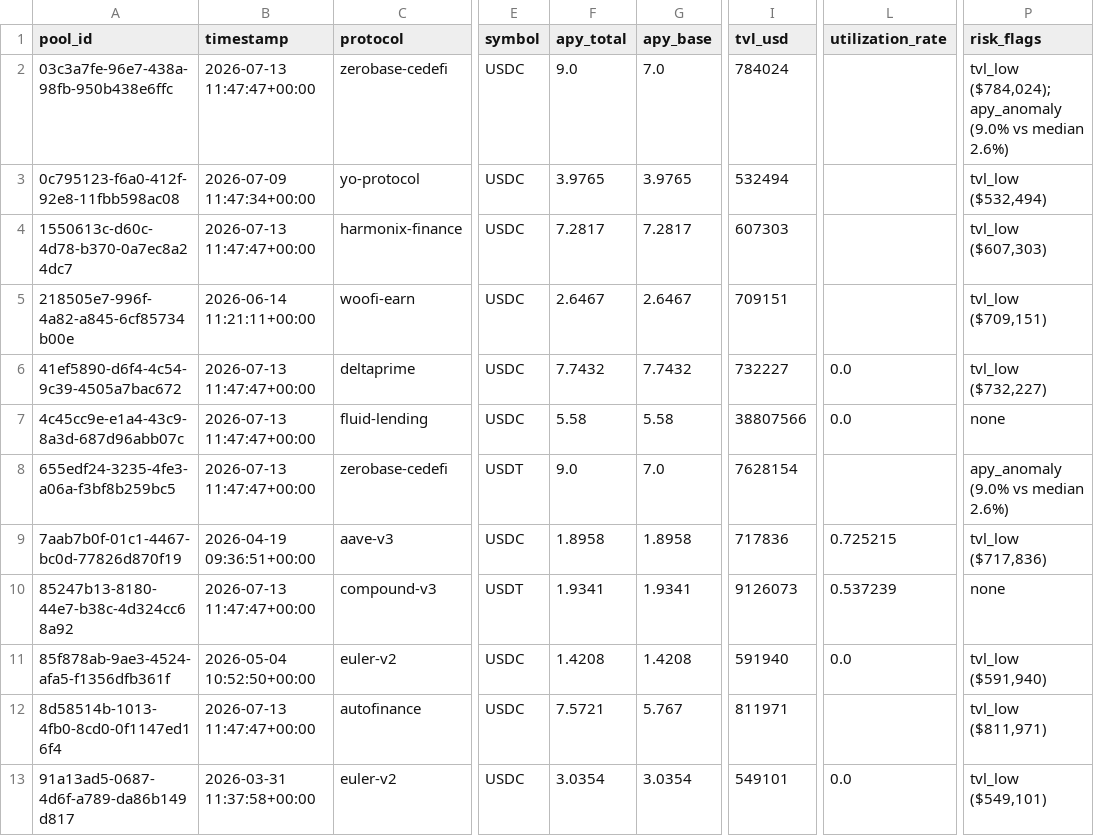
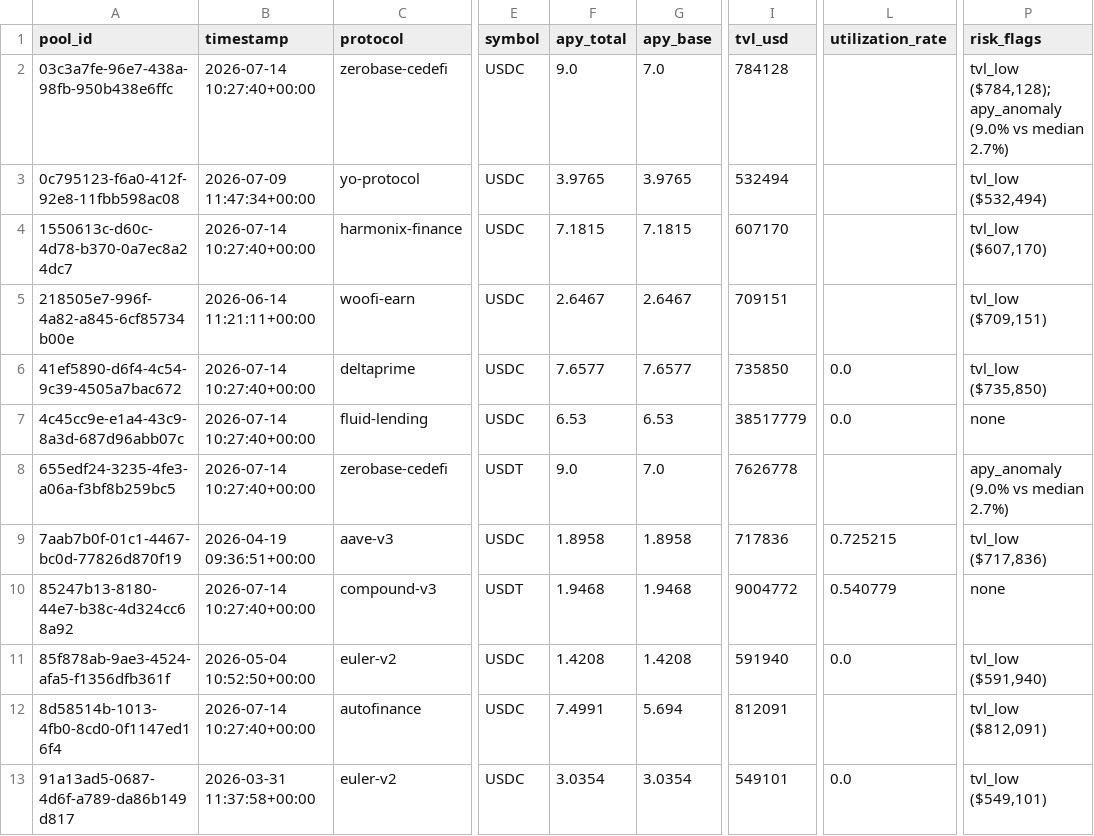
Before and after one commit to m-marcolazzeri/defi-monitor, a CSV file: data/risk_labels.csv, drawn as a sheet; only a part is shown, gaps mark what is left out; the diff covers the shown part only; the diff names each change by its address in the sheet, - before the commit and + after, or states it on an @@ line.

```diff
--- a/data/risk_labels.csv
+++ b/data/risk_labels.csv
-B2 (timestamp): 2026-07-13 11:47:47+00:00
+B2 (timestamp): 2026-07-14 10:27:40+00:00
-I2 (tvl_usd): 784024
+I2 (tvl_usd): 784128
-P2 (risk_flags): tvl_low ($784,024); apy_anomaly (9.0% vs median 2.6%)
+P2 (risk_flags): tvl_low ($784,128); apy_anomaly (9.0% vs median 2.7%)
-B4 (timestamp): 2026-07-13 11:47:47+00:00
+B4 (timestamp): 2026-07-14 10:27:40+00:00
-F4 (apy_total): 7.2817
+F4 (apy_total): 7.1815
-G4 (apy_base): 7.2817
+G4 (apy_base): 7.1815
-I4 (tvl_usd): 607303
+I4 (tvl_usd): 607170
-P4 (risk_flags): tvl_low ($607,303)
+P4 (risk_flags): tvl_low ($607,170)
-B6:B8 (timestamp): 2026-07-13 11:47:47+00:00
+B6:B8 (timestamp): 2026-07-14 10:27:40+00:00
-F6 (apy_total): 7.7432
+F6 (apy_total): 7.6577
-G6 (apy_base): 7.7432
+G6 (apy_base): 7.6577
-I6 (tvl_usd): 732227
+I6 (tvl_usd): 735850
-P6 (risk_flags): tvl_low ($732,227)
+P6 (risk_flags): tvl_low ($735,850)
-F7 (apy_total): 5.58
+F7 (apy_total): 6.53
-G7 (apy_base): 5.58
+G7 (apy_base): 6.53
-I7 (tvl_usd): 38807566
+I7 (tvl_usd): 38517779
-I8 (tvl_usd): 7628154
+I8 (tvl_usd): 7626778
-P8 (risk_flags): apy_anomaly (9.0% vs median 2.6%)
+P8 (risk_flags): apy_anomaly (9.0% vs median 2.7%)
-B10 (timestamp): 2026-07-13 11:47:47+00:00
+B10 (timestamp): 2026-07-14 10:27:40+00:00
-F10 (apy_total): 1.9341
+F10 (apy_total): 1.9468
-G10 (apy_base): 1.9341
+G10 (apy_base): 1.9468
-I10 (tvl_usd): 9126073
+I10 (tvl_usd): 9004772
-L10 (utilization_rate): 0.537239
+L10 (utilization_rate): 0.540779
-B12 (timestamp): 2026-07-13 11:47:47+00:00
+B12 (timestamp): 2026-07-14 10:27:40+00:00
-F12 (apy_total): 7.5721
+F12 (apy_total): 7.4991
-G12 (apy_base): 5.767
+G12 (apy_base): 5.694
-I12 (tvl_usd): 811971
+I12 (tvl_usd): 812091
-P12 (risk_flags): tvl_low ($811,971)
+P12 (risk_flags): tvl_low ($812,091)
```
Also changed, not shown: 28 edited cells elsewhere in this file, data/anomalies.csv, data/multi_protocol.csv, 1 other file.
